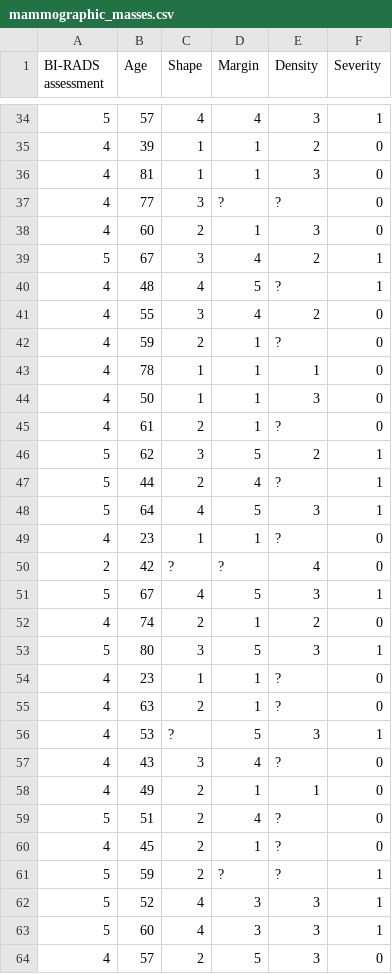
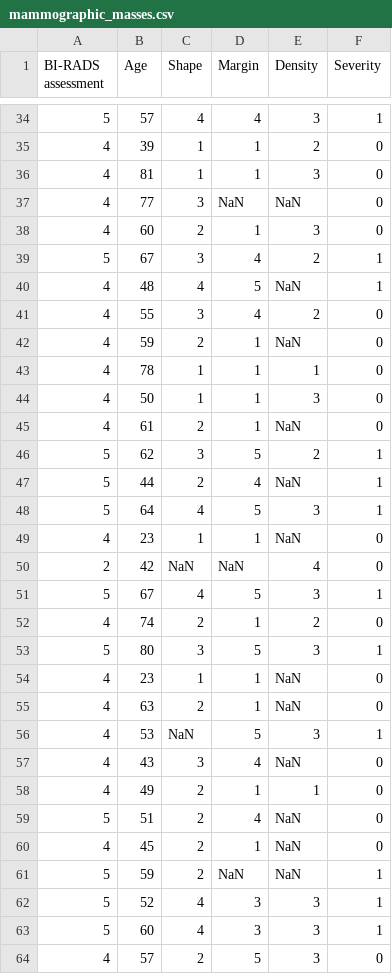
Before and after one commit to happidunm/UAS_ML_Semester01, a CSV file: mammographic_masses.csv, drawn as a sheet; only a part is shown, gaps mark what is left out; the diff covers the shown part only.

```diff
--- a/mammographic_masses.csv
+++ b/mammographic_masses.csv
@@ -36,16 +36,16 @@ BI-RADS assessment,Age,Shape,Margin,Density,Severity
 4,81,1,1,3,0
-4,77,3,?,?,0
+4,77,3,NaN,NaN,0
 4,60,2,1,3,0
 5,67,3,4,2,1
-4,48,4,5,?,1
+4,48,4,5,NaN,1
 4,55,3,4,2,0
-4,59,2,1,?,0
+4,59,2,1,NaN,0
 4,78,1,1,1,0
 4,50,1,1,3,0
-4,61,2,1,?,0
+4,61,2,1,NaN,0
 5,62,3,5,2,1
-5,44,2,4,?,1
+5,44,2,4,NaN,1
 5,64,4,5,3,1
-4,23,1,1,?,0
-2,42,?,?,4,0
+4,23,1,1,NaN,0
+2,42,NaN,NaN,4,0
 5,67,4,5,3,1
@@ -53,10 +53,10 @@ BI-RADS assessment,Age,Shape,Margin,Density,Severity
 5,80,3,5,3,1
-4,23,1,1,?,0
-4,63,2,1,?,0
-4,53,?,5,3,1
-4,43,3,4,?,0
+4,23,1,1,NaN,0
+4,63,2,1,NaN,0
+4,53,NaN,5,3,1
+4,43,3,4,NaN,0
 4,49,2,1,1,0
-5,51,2,4,?,0
-4,45,2,1,?,0
-5,59,2,?,?,1
+5,51,2,4,NaN,0
+4,45,2,1,NaN,0
+5,59,2,NaN,NaN,1
 5,52,4,3,3,1
```
Also changed, not shown: 145 edited cells elsewhere in this file.
